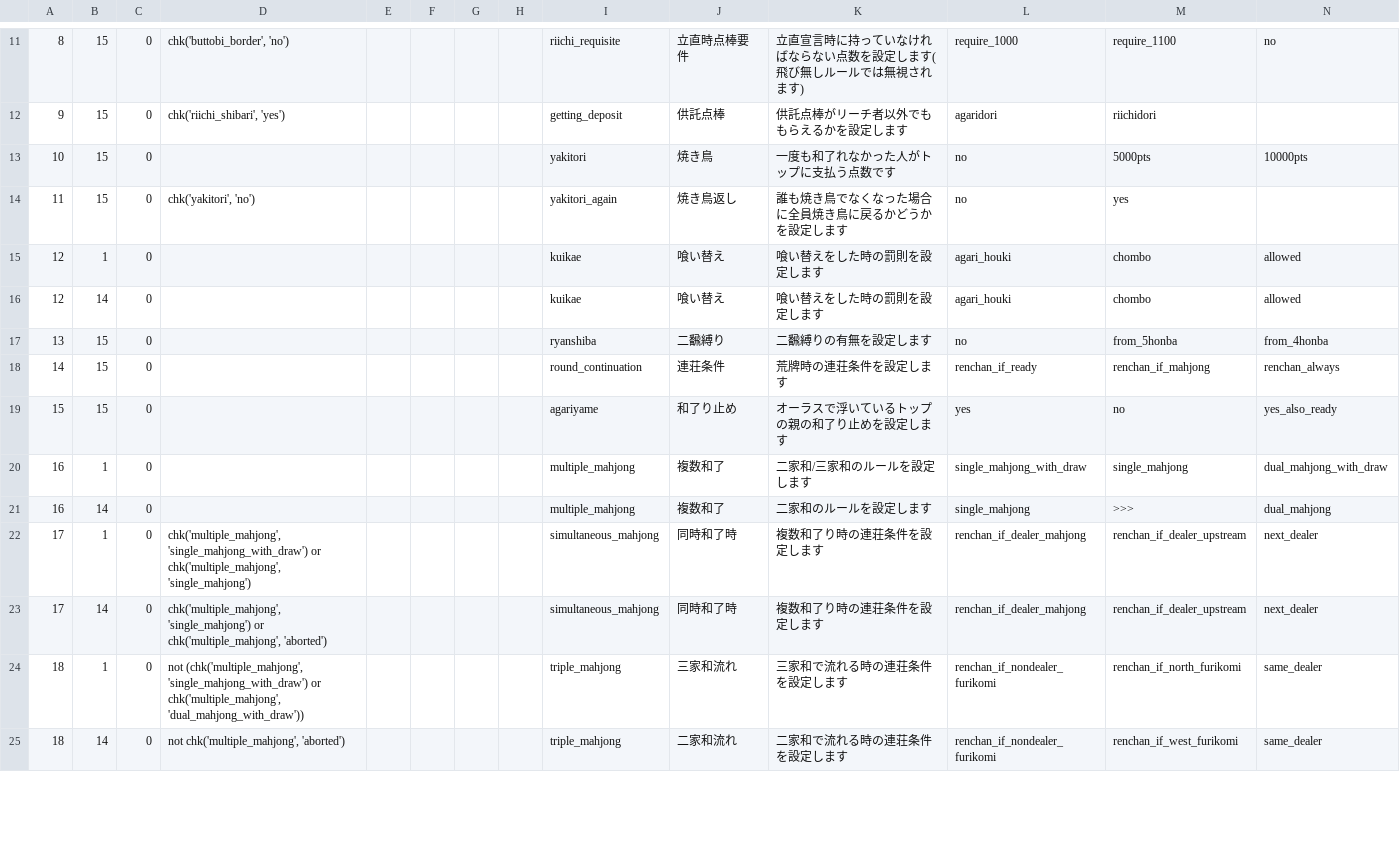
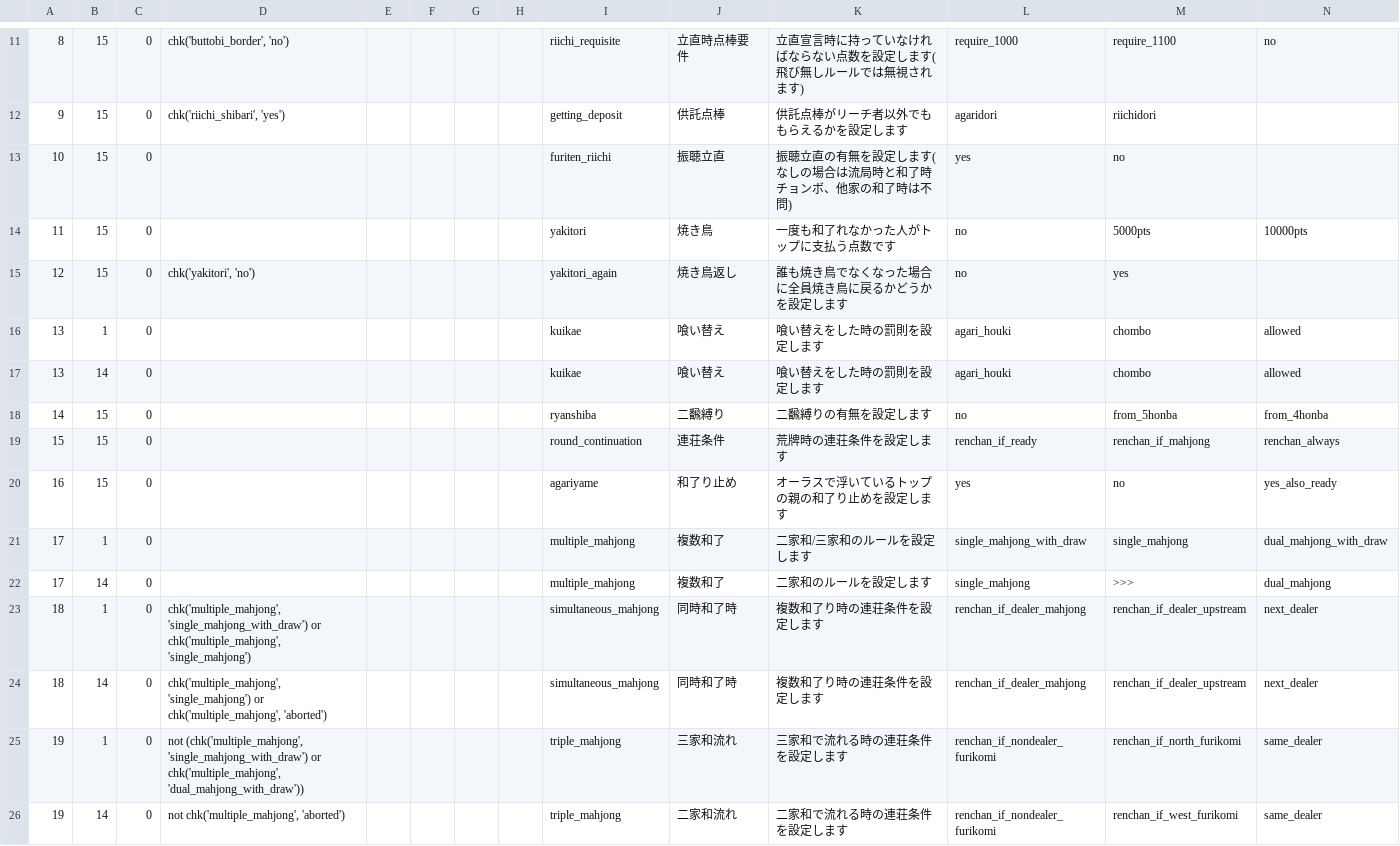
Before and after one commit to MihailJP/MiHaJong, a CSV file: mjcore/data/confitem.csv, drawn as a sheet; only a part is shown, gaps mark what is left out; addresses are those after the commit; rows hold the shown columns only; the diff covers the shown part only; the diff names each change by its address in the sheet, - before the commit and + after, or states it on an @@ line.

```diff
--- a/mjcore/data/confitem.csv
+++ b/mjcore/data/confitem.csv
+row 13: 10 | 15 | 0 |  |  |  |  |  | furiten_riichi | 振聴立直 | 振聴立直の有無を設定します(なしの場合は流局時と和了時チョンボ、他家の和了時は不問) | yes | no
-A14: 10
+A14: 11
-A15: 11
+A15: 12
-A16:A17: 12
+A16:A17: 13
-A18: 13
+A18: 14
-A19: 14
+A19: 15
-A20: 15
+A20: 16
-A21:A22: 16
+A21:A22: 17
-A23:A24: 17
+A23:A24: 18
-A25:A26: 18
+A25:A26: 19
```
Also changed, not shown: 37 edited cells elsewhere in this file, 3 other files.
